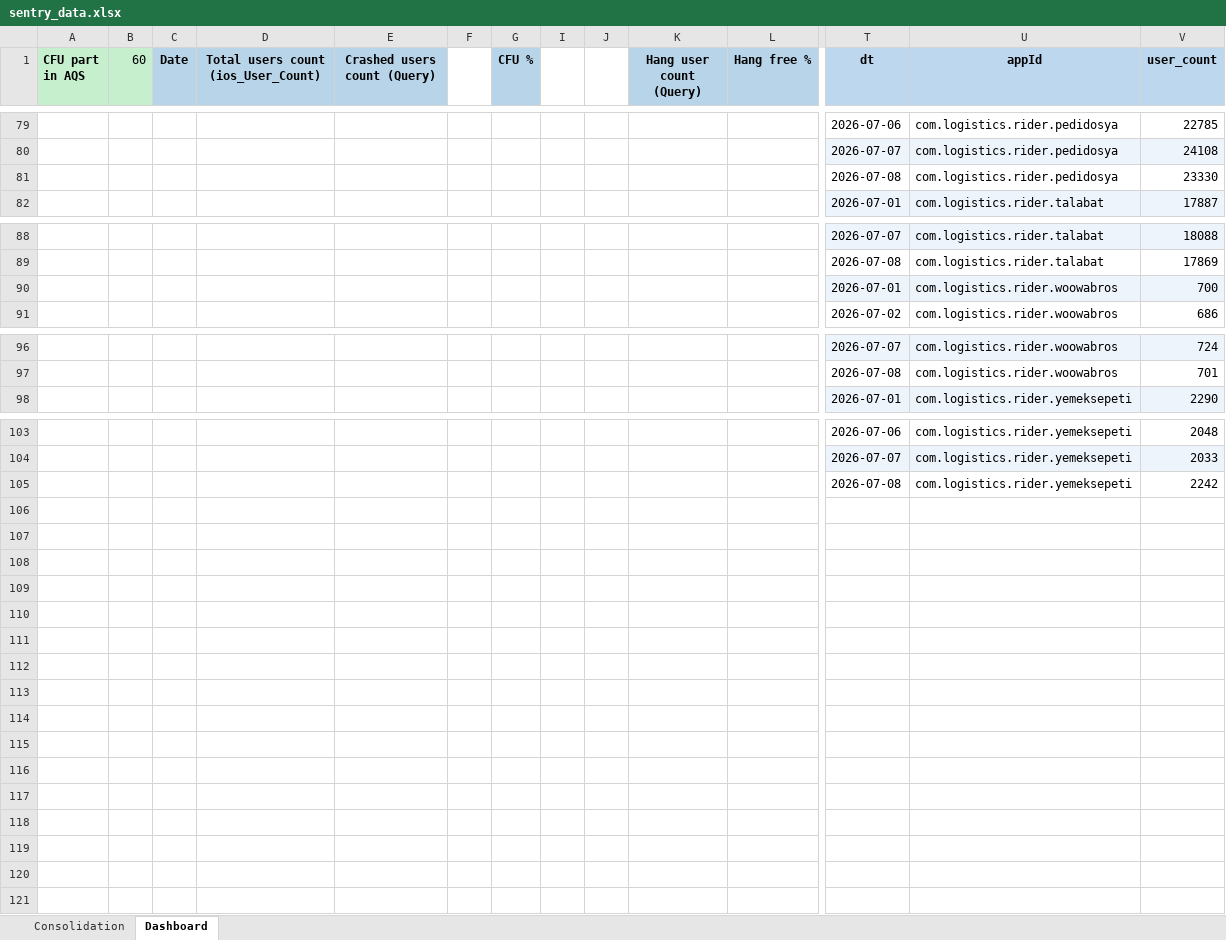
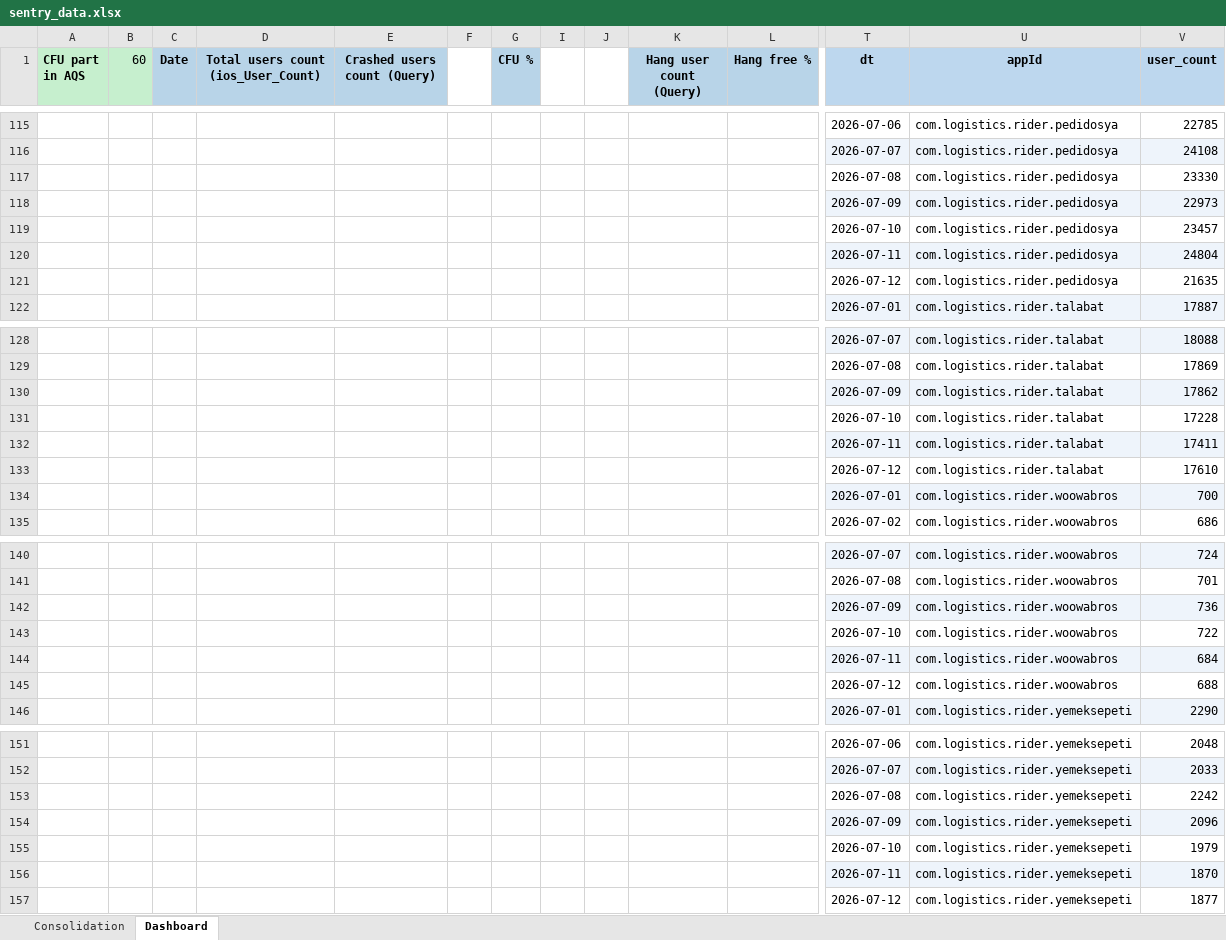
Before and after one commit to shilpa-bansal0401/rider-app-ios-reliability-dashboard, an Excel workbook: consolidation_report/sentry_data.xlsx, sheet Dashboard, drawn as a sheet; only a part is shown, gaps mark what is left out; values as stored, in another font and other column widths than the file's, no borders; rows hold the shown columns only; the diff covers the shown part only; the diff names each change by its address in the sheet, - before the commit and + after, or states it on an @@ line.

```diff
--- a/consolidation_report/sentry_data.xlsx (sheet Dashboard)
+++ b/consolidation_report/sentry_data.xlsx (sheet Dashboard)
+row 118:  |  |  |  |  |  |  |  |  |  |  | 2026-07-09 | com.logistics.rider.pedidosya | 22973
+row 119:  |  |  |  |  |  |  |  |  |  |  | 2026-07-10 | com.logistics.rider.pedidosya | 23457
+row 120:  |  |  |  |  |  |  |  |  |  |  | 2026-07-11 | com.logistics.rider.pedidosya | 24804
+row 121:  |  |  |  |  |  |  |  |  |  |  | 2026-07-12 | com.logistics.rider.pedidosya | 21635
+row 130:  |  |  |  |  |  |  |  |  |  |  | 2026-07-09 | com.logistics.rider.talabat | 17862
+row 131:  |  |  |  |  |  |  |  |  |  |  | 2026-07-10 | com.logistics.rider.talabat | 17228
+row 132:  |  |  |  |  |  |  |  |  |  |  | 2026-07-11 | com.logistics.rider.talabat | 17411
+row 133:  |  |  |  |  |  |  |  |  |  |  | 2026-07-12 | com.logistics.rider.talabat | 17610
+row 142:  |  |  |  |  |  |  |  |  |  |  | 2026-07-09 | com.logistics.rider.woowabros | 736
+row 143:  |  |  |  |  |  |  |  |  |  |  | 2026-07-10 | com.logistics.rider.woowabros | 722
+row 144:  |  |  |  |  |  |  |  |  |  |  | 2026-07-11 | com.logistics.rider.woowabros | 684
+row 145:  |  |  |  |  |  |  |  |  |  |  | 2026-07-12 | com.logistics.rider.woowabros | 688
+row 154:  |  |  |  |  |  |  |  |  |  |  | 2026-07-09 | com.logistics.rider.yemeksepeti | 2096
+row 155:  |  |  |  |  |  |  |  |  |  |  | 2026-07-10 | com.logistics.rider.yemeksepeti | 1979
+row 156:  |  |  |  |  |  |  |  |  |  |  | 2026-07-11 | com.logistics.rider.yemeksepeti | 1870
+row 157:  |  |  |  |  |  |  |  |  |  |  | 2026-07-12 | com.logistics.rider.yemeksepeti | 1877
```
Also changed, not shown: other rows of this sheet, sheet Consolidation, hidden cells, 6 other files.
